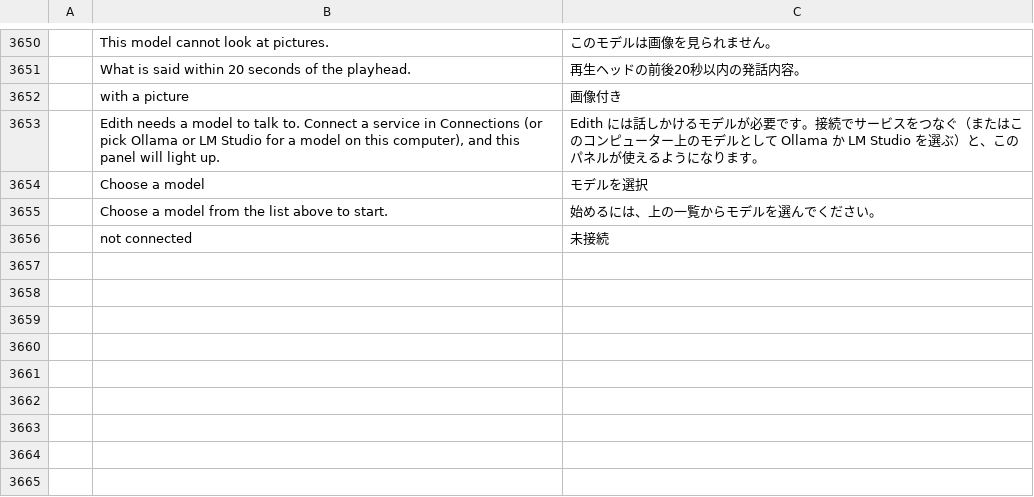
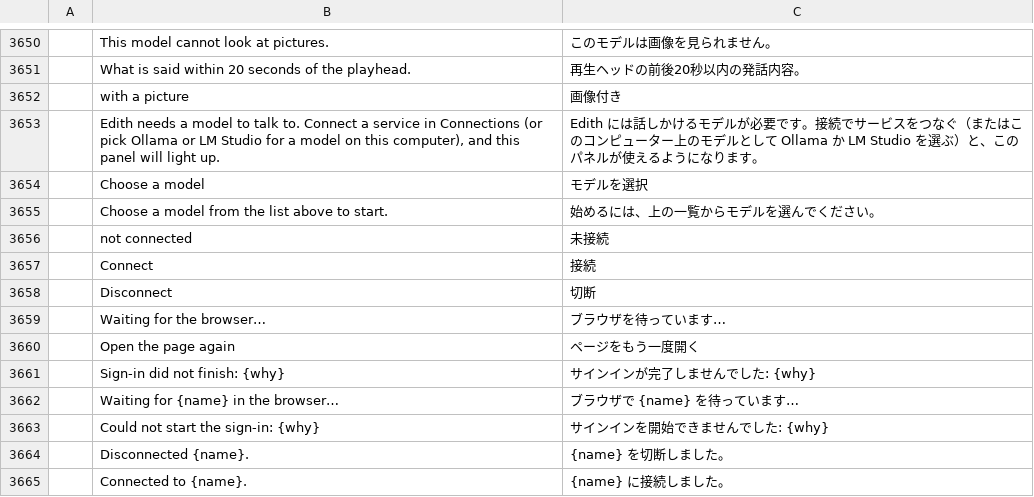
Before and after one commit to AdeThorMiwa/edith, a TSV file: crates/ui-egui/src/i18n/ja.tsv, drawn as a sheet; only a part is shown, gaps mark what is left out.

Commit message:
F03.3d: connections.connect and disconnect (OpenRouter sign-in as a cancellable job) and the Connect buttons

```diff
--- a/crates/ui-egui/src/i18n/ja.tsv
+++ b/crates/ui-egui/src/i18n/ja.tsv
@@ -3656 +3656,10 @@
 	not connected	未接続
+	Connect	接続
+	Disconnect	切断
+	Waiting for the browser…	ブラウザを待っています…
+	Open the page again	ページをもう一度開く
+	Sign-in did not finish: {why}	サインインが完了しませんでした: {why}
+	Waiting for {name} in the browser…	ブラウザで {name} を待っています…
+	Could not start the sign-in: {why}	サインインを開始できませんでした: {why}
+	Disconnected {name}.	{name} を切断しました。
+	Connected to {name}.	{name} に接続しました。
```
Also changed, not shown: crates/ui-egui/src/i18n/es.tsv, crates/ui-egui/src/i18n/zh-cn.tsv, 9 other files.
